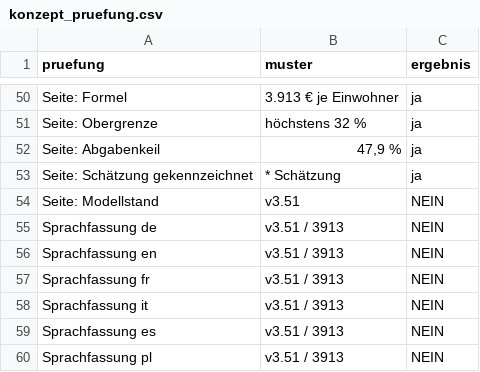
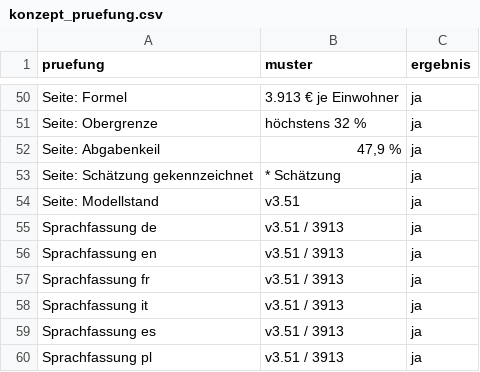
Before and after one commit to archicrowd/2828, a CSV file: daten/aggregate/konzept_pruefung.csv, drawn as a sheet; only a part is shown, gaps mark what is left out.

```diff
--- a/daten/aggregate/konzept_pruefung.csv
+++ b/daten/aggregate/konzept_pruefung.csv
@@ -53,8 +53,8 @@ Seite: Abgabenkeil,"47,9 %",ja
 Seite: Schätzung gekennzeichnet,* Schätzung,ja
-Seite: Modellstand,v3.51,NEIN
-Sprachfassung de,v3.51 / 3913,NEIN
-Sprachfassung en,v3.51 / 3913,NEIN
-Sprachfassung fr,v3.51 / 3913,NEIN
-Sprachfassung it,v3.51 / 3913,NEIN
-Sprachfassung es,v3.51 / 3913,NEIN
-Sprachfassung pl,v3.51 / 3913,NEIN
+Seite: Modellstand,v3.51,ja
+Sprachfassung de,v3.51 / 3913,ja
+Sprachfassung en,v3.51 / 3913,ja
+Sprachfassung fr,v3.51 / 3913,ja
+Sprachfassung it,v3.51 / 3913,ja
+Sprachfassung es,v3.51 / 3913,ja
+Sprachfassung pl,v3.51 / 3913,ja
```
Also changed, not shown: 6 other files.
